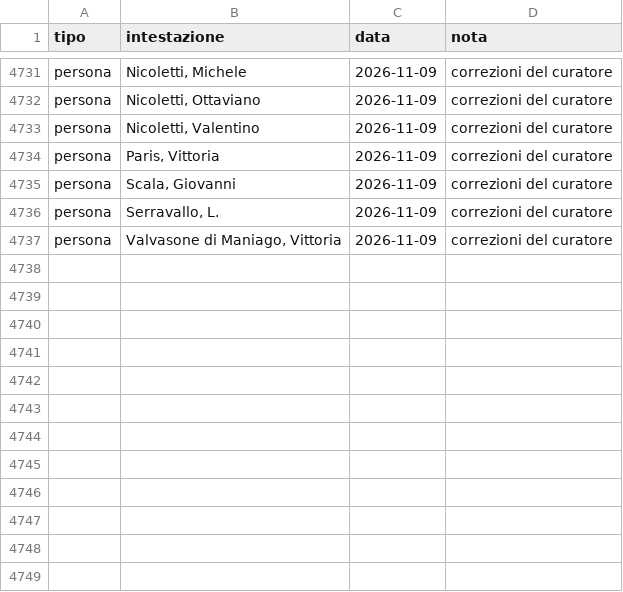
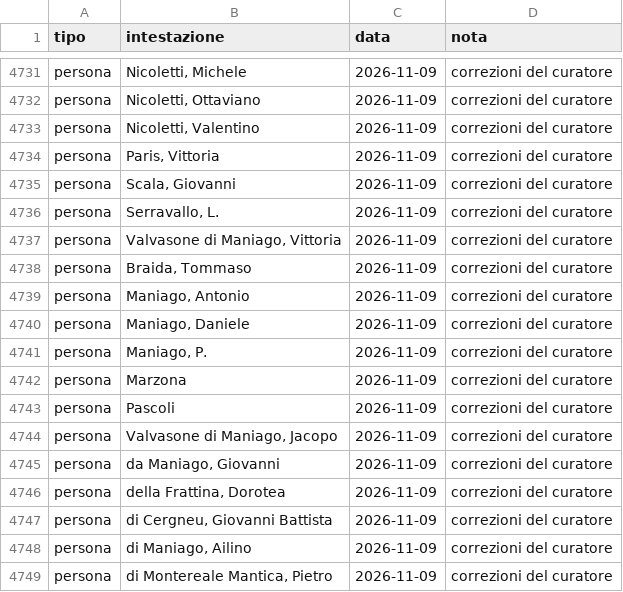
Before and after one commit to flowergreg/Inventario-Fondo-Principale, a TSV file: dati/liste/validazioni.tsv, drawn as a sheet; only a part is shown, gaps mark what is left out.

```diff
--- a/dati/liste/validazioni.tsv
+++ b/dati/liste/validazioni.tsv
@@ -4737 +4737,13 @@ persona	Serravallo, L.	2026-11-09	correzioni del curatore
 persona	Valvasone di Maniago, Vittoria	2026-11-09	correzioni del curatore
+persona	Braida, Tommaso	2026-11-09	correzioni del curatore
+persona	Maniago, Antonio	2026-11-09	correzioni del curatore
+persona	Maniago, Daniele	2026-11-09	correzioni del curatore
+persona	Maniago, P.	2026-11-09	correzioni del curatore
+persona	Marzona	2026-11-09	correzioni del curatore
+persona	Pascoli	2026-11-09	correzioni del curatore
+persona	Valvasone di Maniago, Jacopo	2026-11-09	correzioni del curatore
+persona	da Maniago, Giovanni	2026-11-09	correzioni del curatore
+persona	della Frattina, Dorotea	2026-11-09	correzioni del curatore
+persona	di Cergneu, Giovanni Battista	2026-11-09	correzioni del curatore
+persona	di Maniago, Ailino	2026-11-09	correzioni del curatore
+persona	di Montereale Mantica, Pietro	2026-11-09	correzioni del curatore
```
Also changed, not shown: dati/liste/evidenziazioni_curatore.tsv, dati/liste/fonti_curatore.tsv, 12 other files.
